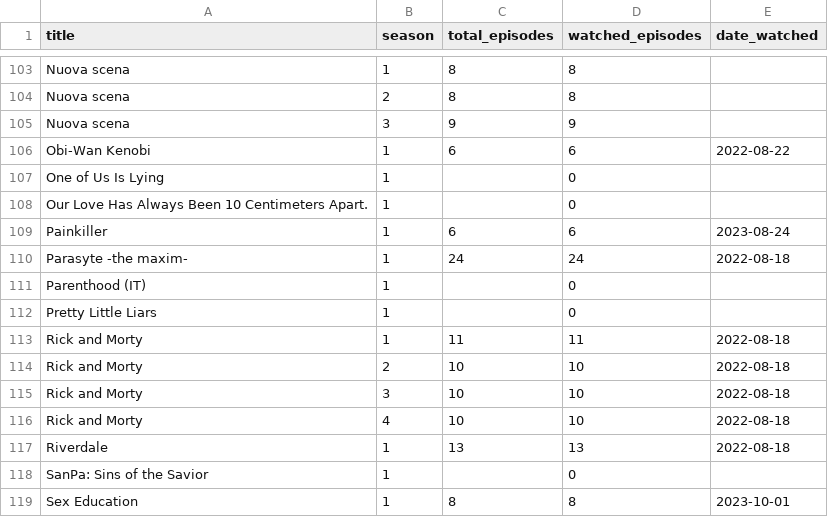
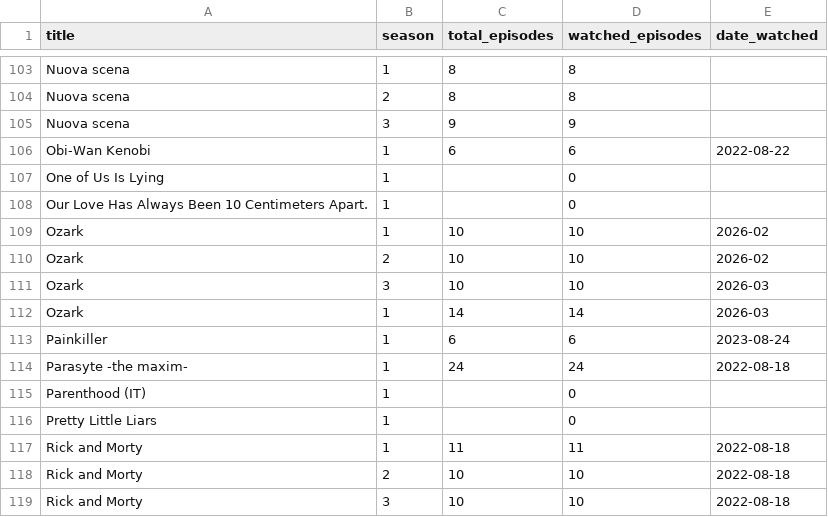
Before and after one commit to potewww/TV-tracker, a CSV file: TVseries.csv, drawn as a sheet; only a part is shown, gaps mark what is left out; the shorter side is filled out with more unchanged rows; the diff names each change by its address in the sheet, - before the commit and + after, or states it on an @@ line.

Commit message:
Add multiple entries for Ozark in TVseries.csv

```diff
--- a/TVseries.csv
+++ b/TVseries.csv
+row 109: Ozark | 1 | 10 | 10 | 2026-02
+row 110: Ozark | 2 | 10 | 10 | 2026-02
+row 111: Ozark | 3 | 10 | 10 | 2026-03
+row 112: Ozark | 1 | 14 | 14 | 2026-03
```
